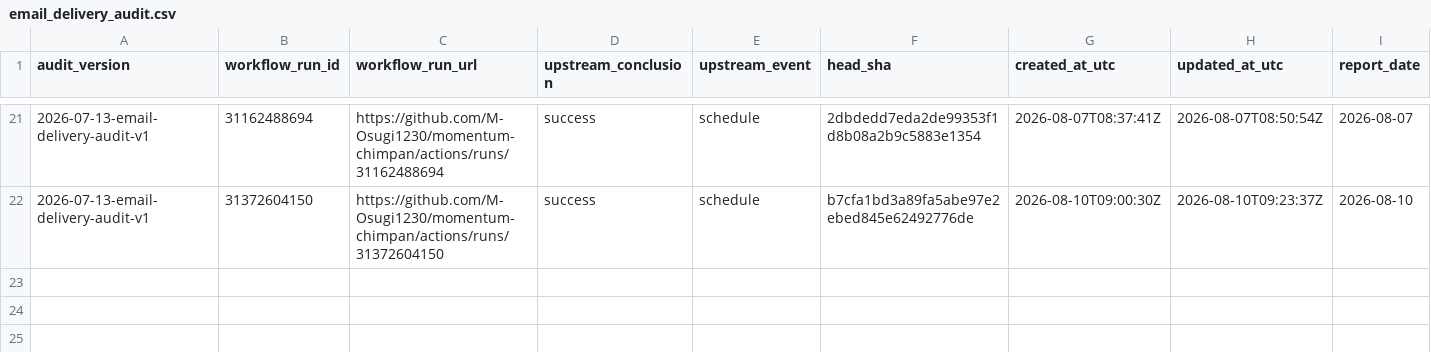
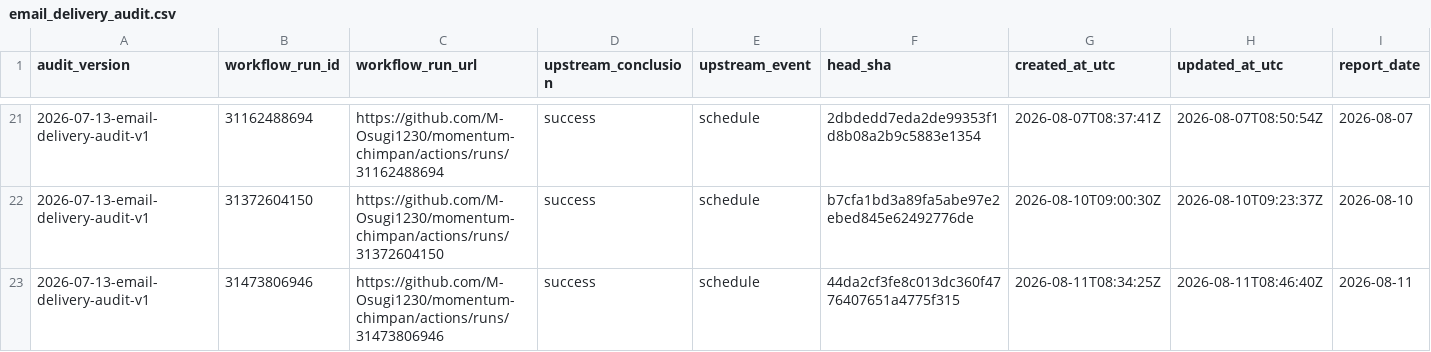
Before and after one commit to M-Osugi1230/momentum-chimpan, a CSV file: research/operations/email_delivery_audit.csv, drawn as a sheet; only a part is shown, gaps mark what is left out; rows hold the shown columns only; the diff names each change by its address in the sheet, - before the commit and + after, or states it on an @@ line.

```diff
--- a/research/operations/email_delivery_audit.csv
+++ b/research/operations/email_delivery_audit.csv
+row 23: 2026-07-13-email-delivery-audit-v1 | 31473806946 | https://github.com/M-Osugi1230/momentum-chimpan/actions/runs/31473806946 | success | schedule | 44da2cf3fe8c013dc360f4776407651a4775f315 | 2026-08-11T08:34:25Z | 2026-08-11T08:46:40Z | 2026-08-11
```
Also changed, not shown: 1 other file.
